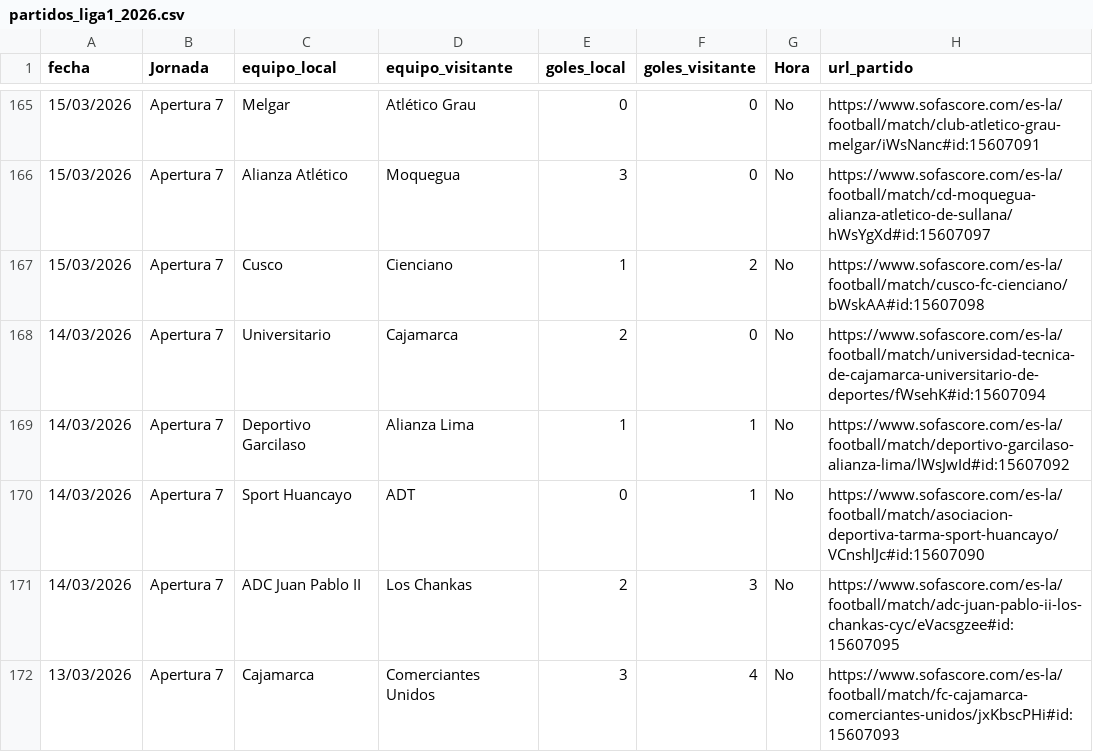
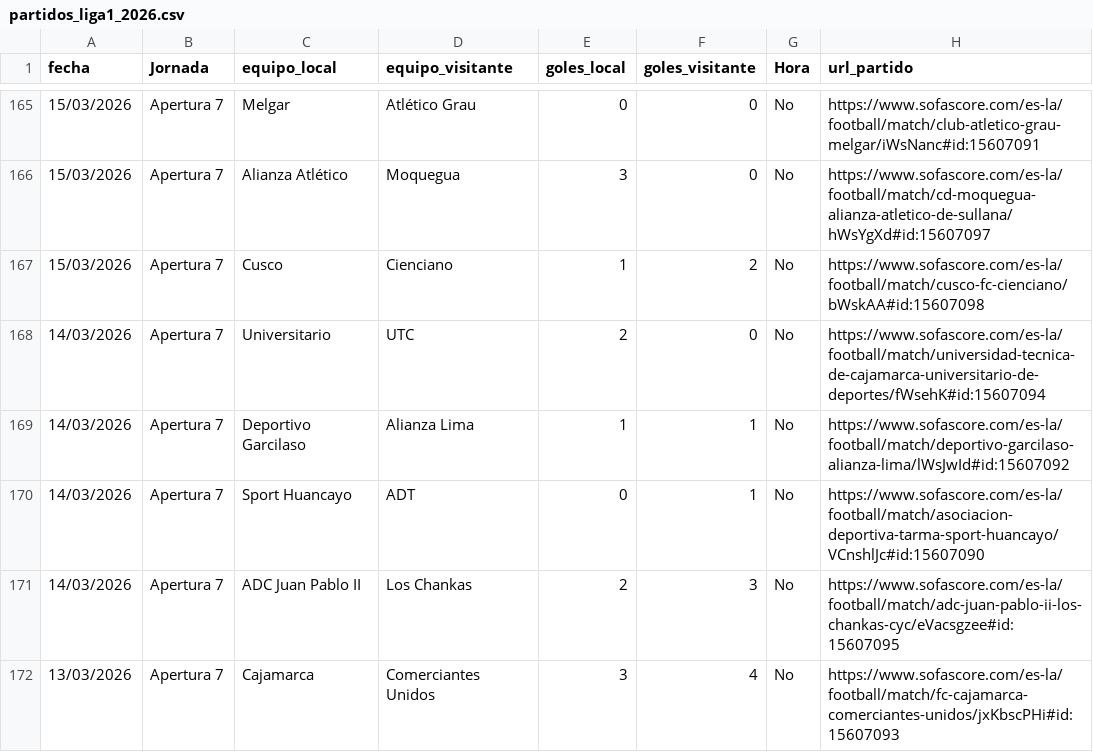
Before and after one commit to iJoseAntonio/ligas_futbol_predictor, a CSV file: back/data/partidos_liga1_2026.csv, drawn as a sheet; only a part is shown, gaps mark what is left out.

Commit message:
fix: Corregir equipo visitante mal etiquetado (Cajamarca -> UTC) en Apertura 7

```diff
--- a/back/data/partidos_liga1_2026.csv
+++ b/back/data/partidos_liga1_2026.csv
@@ -167,3 +167,3 @@
 15/03/2026;Apertura 7;Cusco;Cienciano;1;2;No;https://www.sofascore.com/es-la/football/match/cusco-fc-cienciano/bWskAA#id:15607098
-14/03/2026;Apertura 7;Universitario;Cajamarca;2;0;No;https://www.sofascore.com/es-la/football/match/universidad-tecnica-de-cajamarca-universitario-de-deportes/fWsehK#id:15607094
+14/03/2026;Apertura 7;Universitario;UTC;2;0;No;https://www.sofascore.com/es-la/football/match/universidad-tecnica-de-cajamarca-universitario-de-deportes/fWsehK#id:15607094
 14/03/2026;Apertura 7;Deportivo Garcilaso;Alianza Lima;1;1;No;https://www.sofascore.com/es-la/football/match/deportivo-garcilaso-alianza-lima/lWsJwId#id:15607092
```
Also changed, not shown: frontend/partidos_liga1_2026.csv.
